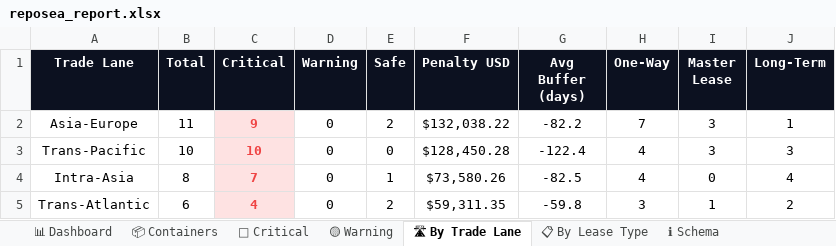
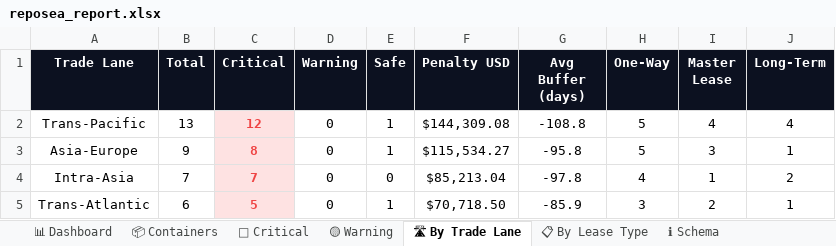
Before and after one commit to rahulmistry18/-Reposea_container_optimizer, an Excel workbook: data/exports/reposea_report.xlsx, sheet 🛣 By Trade Lane, drawn as a sheet; values as stored, in another font and other column widths than the file's, no borders; charts and pictures not drawn; removed rows and columns are numbered as before the commit, all else as after; the diff names each change by its address in the sheet, - before the commit and + after, or states it on an @@ line.

```diff
--- a/data/exports/reposea_report.xlsx (sheet 🛣 By Trade Lane)
+++ b/data/exports/reposea_report.xlsx (sheet 🛣 By Trade Lane)
+row 2: Trans-Pacific | 13 | 12 | 0 | 1 | $144,309.08 | -108.8 | 5 | 4 | 4
-B3 (Total): 11
+B3 (Total): 9
-C3 (Critical): 9
+C3 (Critical): 8
-E3 (Safe): 2
+E3 (Safe): 1
-F3 (Penalty USD): $132,038.22
+F3 (Penalty USD): $115,534.27
-G3 (Avg Buffer (days)): -82.2
+G3 (Avg Buffer (days)): -95.8
-H3 (One-Way): 7
+H3 (One-Way): 5
-row 3: Trans-Pacific | 10 | 10 | 0 | 0 | $128,450.28 | -122.4 | 4 | 3 | 3
-B4 (Total): 8
+B4 (Total): 7
-E4 (Safe): 1
+E4 (Safe): 0
-F4 (Penalty USD): $73,580.26
+F4 (Penalty USD): $85,213.04
-G4 (Avg Buffer (days)): -82.5
+G4 (Avg Buffer (days)): -97.8
-I4 (Master Lease): 0
+I4 (Master Lease): 1
-J4 (Long-Term): 4
+J4 (Long-Term): 2
-C5 (Critical): 4
+C5 (Critical): 5
-E5 (Safe): 2
+E5 (Safe): 1
-F5 (Penalty USD): $59,311.35
+F5 (Penalty USD): $70,718.50
-G5 (Avg Buffer (days)): -59.8
+G5 (Avg Buffer (days)): -85.9
-I5 (Master Lease): 1
+I5 (Master Lease): 2
-J5 (Long-Term): 2
+J5 (Long-Term): 1
```
Also changed, not shown: sheet 📦 Containers, sheet 🔴 Critical, sheet 📊 Dashboard, sheet 📋 By Lease Type, 7 other files.
